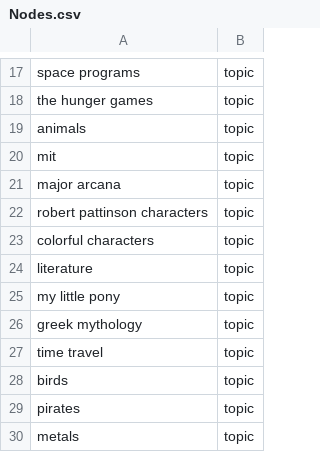
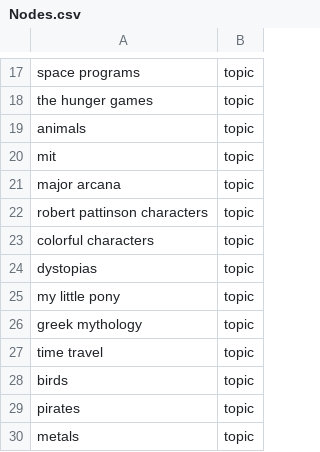
Before and after one commit to alexirpan/collage-prototype, a CSV file: Layout/Nodes.csv, drawn as a sheet; only a part is shown, gaps mark what is left out.

```diff
--- a/Layout/Nodes.csv
+++ b/Layout/Nodes.csv
@@ -23,3 +23,3 @@ robert pattinson characters,topic
 colorful characters,topic
-literature,topic
+dystopias,topic
 my little pony,topic
```
Also changed, not shown: Layout/Edges.csv, 1 other file.
